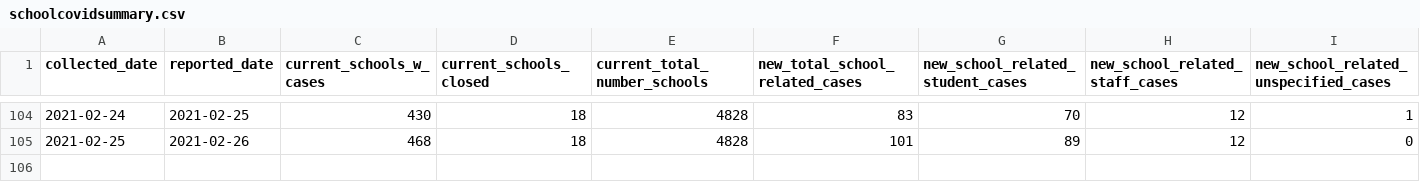
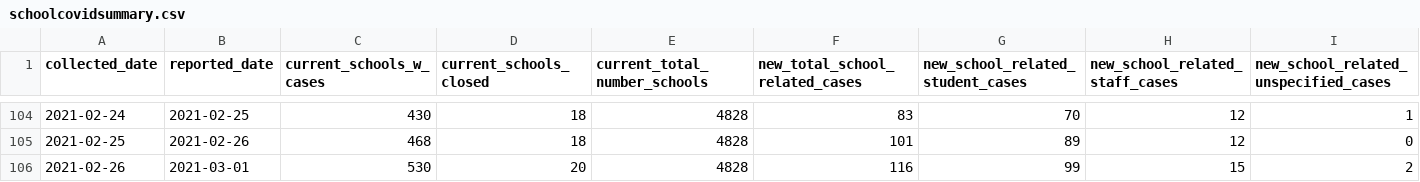
Before and after one commit to connor-cozens/covid19-school-dashboard, a CSV file: data/schoolcovidsummary.csv, drawn as a sheet; only a part is shown, gaps mark what is left out; rows hold the shown columns only; the diff names each change by its address in the sheet, - before the commit and + after, or states it on an @@ line.

Commit message:
automated update of data files

```diff
--- a/data/schoolcovidsummary.csv
+++ b/data/schoolcovidsummary.csv
+row 106: 2021-02-26 | 2021-03-01 | 530 | 20 | 4828 | 116 | 99 | 15 | 2
```
Also changed, not shown: 7 other files.
